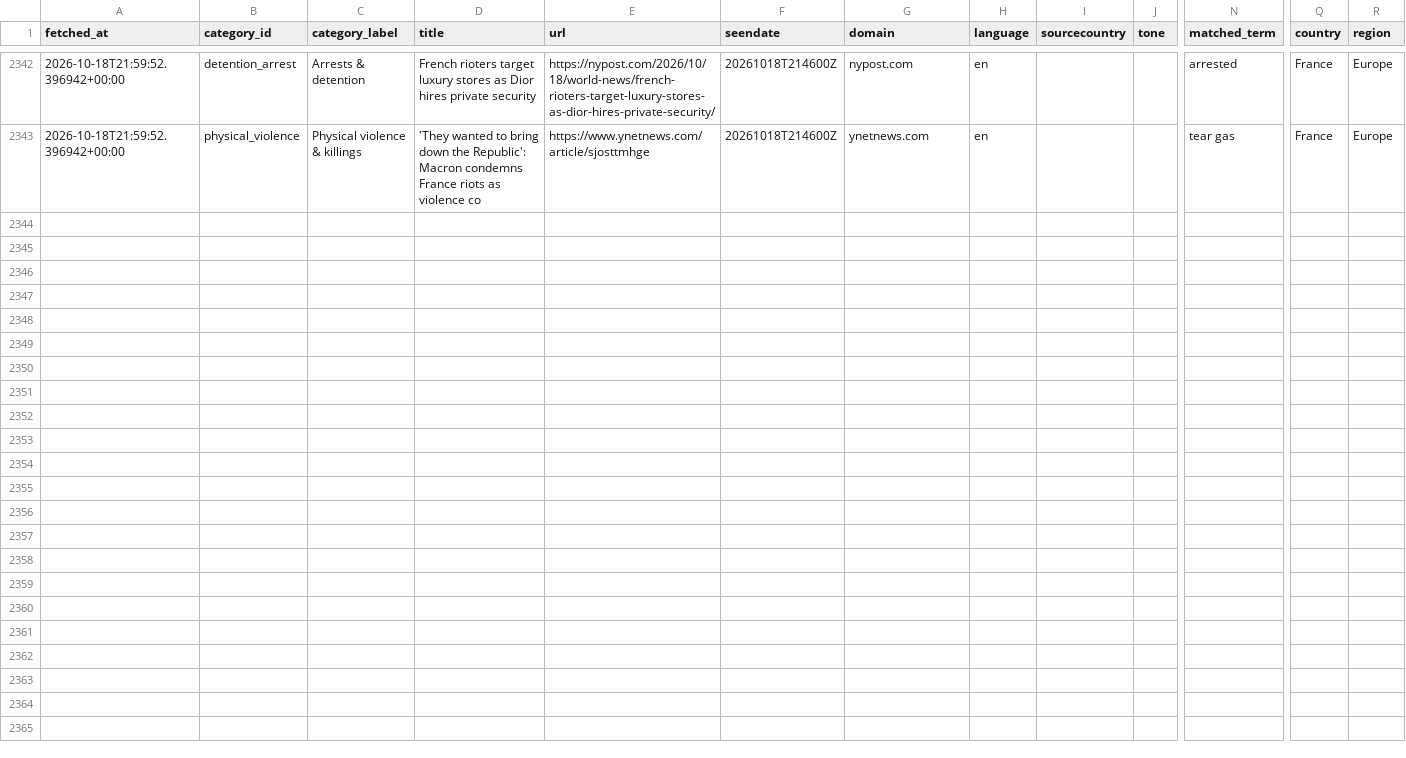
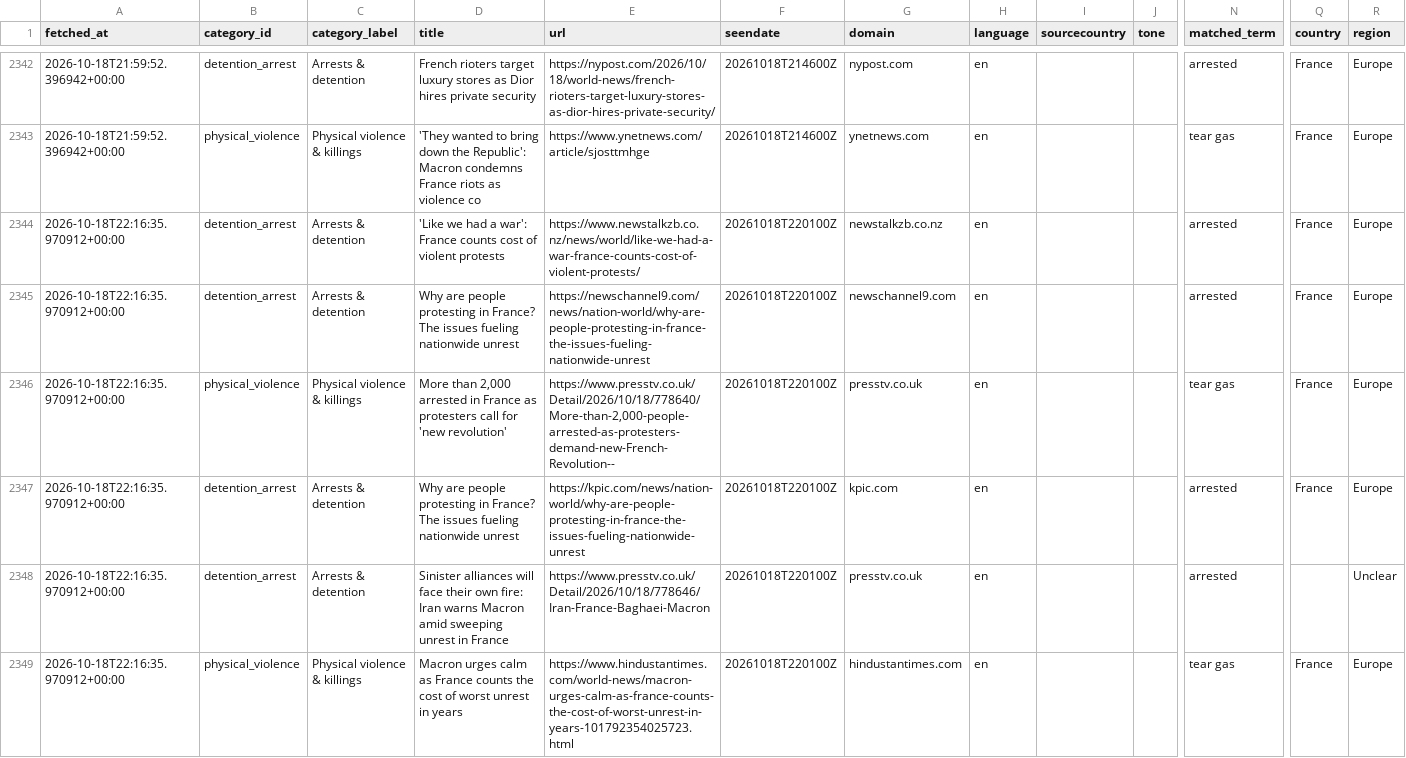
Before and after one commit to 9g98gyb746-gif/Student-Activism-Monitor, a CSV file: data/hits.csv, drawn as a sheet; only a part is shown, gaps mark what is left out; rows hold the shown columns only; the diff names each change by its address in the sheet, - before the commit and + after, or states it on an @@ line.

```diff
--- a/data/hits.csv
+++ b/data/hits.csv
+row 2344: 2026-10-18T22:16:35.970912+00:00 | detention_arrest | Arrests & detention | 'Like we had a war': France counts cost of violent protests | https://www.newstalkzb.co.nz/news/world/like-we-had-a-war-france-counts-cost-of-violent-protests/ | 20261018T220100Z | newstalkzb.co.nz | en |  |  | arrested | France | Europe
+row 2345: 2026-10-18T22:16:35.970912+00:00 | detention_arrest | Arrests & detention | Why are people protesting in France? The issues fueling nationwide unrest | https://newschannel9.com/news/nation-world/why-are-people-protesting-in-france-the-issues-fueling-nationwide-unrest | 20261018T220100Z | newschannel9.com | en |  |  | arrested | France | Europe
+row 2346: 2026-10-18T22:16:35.970912+00:00 | physical_violence | Physical violence & killings | More than 2,000 arrested in France as protesters call for 'new revolution' | https://www.presstv.co.uk/Detail/2026/10/18/778640/More-than-2,000-people-arrested-as-protesters-demand-new-French-Revolution-- | 20261018T220100Z | presstv.co.uk | en |  |  | tear gas | France | Europe
+row 2347: 2026-10-18T22:16:35.970912+00:00 | detention_arrest | Arrests & detention | Why are people protesting in France? The issues fueling nationwide unrest | https://kpic.com/news/nation-world/why-are-people-protesting-in-france-the-issues-fueling-nationwide-unrest | 20261018T220100Z | kpic.com | en |  |  | arrested | France | Europe
+row 2348: 2026-10-18T22:16:35.970912+00:00 | detention_arrest | Arrests & detention | Sinister alliances will face their own fire: Iran warns Macron amid sweeping unrest in France | https://www.presstv.co.uk/Detail/2026/10/18/778646/Iran-France-Baghaei-Macron | 20261018T220100Z | presstv.co.uk | en |  |  | arrested |  | Unclear
+row 2349: 2026-10-18T22:16:35.970912+00:00 | physical_violence | Physical violence & killings | Macron urges calm as France counts the cost of worst unrest in years | https://www.hindustantimes.com/world-news/macron-urges-calm-as-france-counts-the-cost-of-worst-unrest-in-years-101792354025723.html | 20261018T220100Z | hindustantimes.com | en |  |  | tear gas | France | Europe
```
Also changed, not shown: 2 other files.
